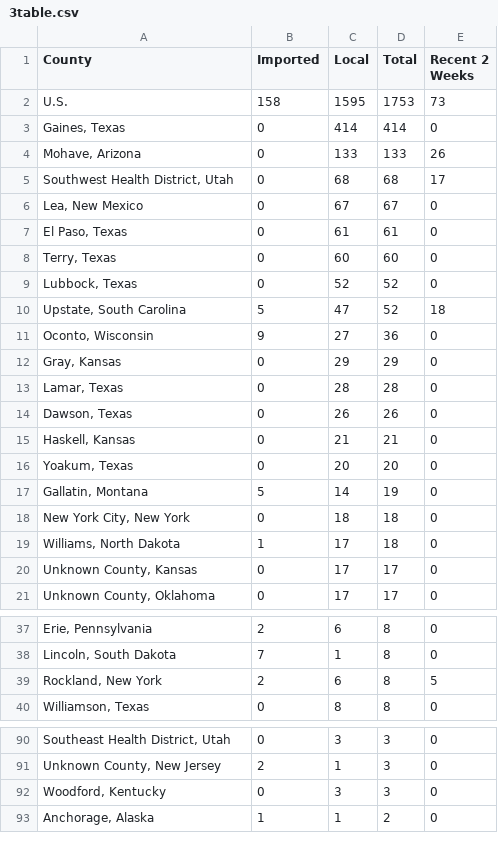
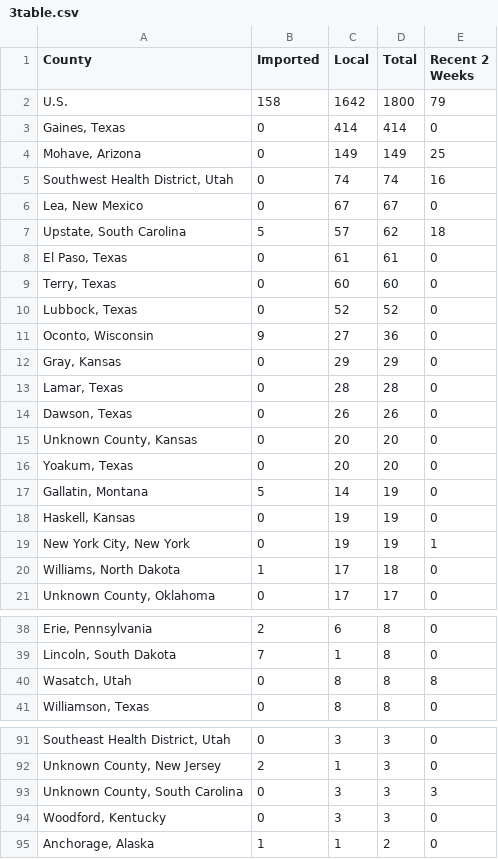
Before and after one commit to CSSEGISandData/measles_tracker_test, a CSV file: GitHub Ready Version/3table.csv, drawn as a sheet; only a part is shown, gaps mark what is left out; the diff covers the shown part only.

```diff
--- a/GitHub Ready Version/3table.csv
+++ b/GitHub Ready Version/3table.csv
@@ -1,7 +1,8 @@
 County,Imported,Local,Total,Recent 2 Weeks
-U.S.,158,1595,1753,73
+U.S.,158,1642,1800,79
 "Gaines, Texas",0,414,414,0
-"Mohave, Arizona",0,133,133,26
-"Southwest Health District, Utah",0,68,68,17
+"Mohave, Arizona",0,149,149,25
+"Southwest Health District, Utah",0,74,74,16
 "Lea, New Mexico",0,67,67,0
+"Upstate, South Carolina",5,57,62,18
 "El Paso, Texas",0,61,61,0
@@ -9,3 +10,2 @@ U.S.,158,1595,1753,73
 "Lubbock, Texas",0,52,52,0
-"Upstate, South Carolina",5,47,52,18
 "Oconto, Wisconsin",9,27,36,0
@@ -14,8 +14,8 @@ U.S.,158,1595,1753,73
 "Dawson, Texas",0,26,26,0
-"Haskell, Kansas",0,21,21,0
+"Unknown County, Kansas",0,20,20,0
 "Yoakum, Texas",0,20,20,0
 "Gallatin, Montana",5,14,19,0
-"New York City, New York",0,18,18,0
+"Haskell, Kansas",0,19,19,0
+"New York City, New York",0,19,19,1
 "Williams, North Dakota",1,17,18,0
-"Unknown County, Kansas",0,17,17,0
 "Unknown County, Oklahoma",0,17,17,0
@@ -38,3 +39,3 @@ U.S.,158,1595,1753,73
 "Lincoln, South Dakota",7,1,8,0
-"Rockland, New York",2,6,8,5
+"Wasatch, Utah",0,8,8,8
 "Williamson, Texas",0,8,8,0
@@ -91,2 +92,3 @@ U.S.,158,1595,1753,73
 "Unknown County, New Jersey",2,1,3,0
+"Unknown County, South Carolina",0,3,3,3
 "Woodford, Kentucky",0,3,3,0
```
Also changed, not shown: 2 added rows, 1 removed row and 4 edited cells elsewhere in this file, GitHub Ready Version/1map1.csv, GitHub Ready Version/2map2.csv, 10 other files.
